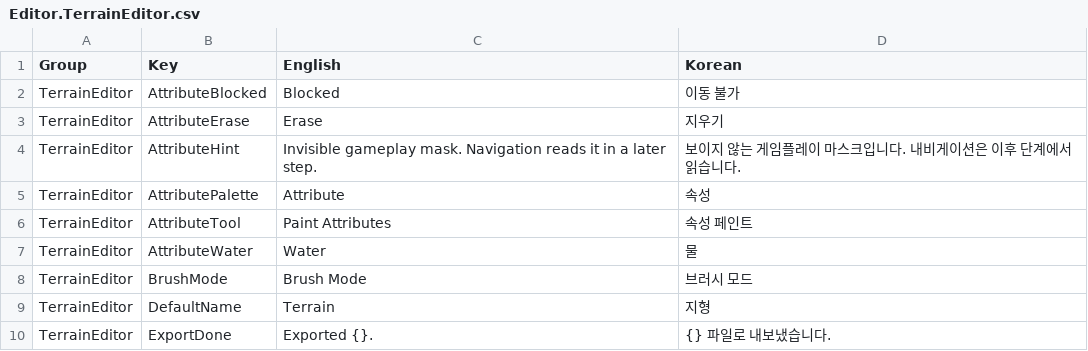
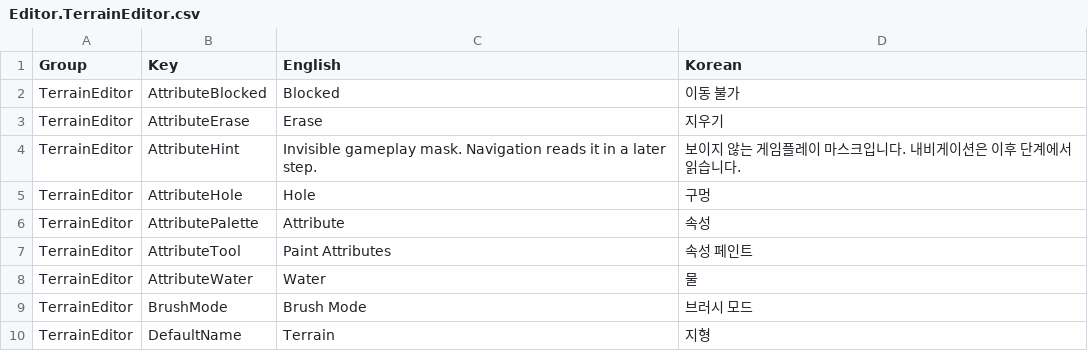
Before and after one commit to Bamtoliya/BamEngine, a CSV file: Editor/Resources/Data/Localization/Editor.TerrainEditor.csv, drawn as a sheet; only a part is shown; the shorter side is filled out with more unchanged rows; the diff names each change by its address in the sheet, - before the commit and + after, or states it on an @@ line.

```diff
--- a/Editor/Resources/Data/Localization/Editor.TerrainEditor.csv
+++ b/Editor/Resources/Data/Localization/Editor.TerrainEditor.csv
+row 5: TerrainEditor | AttributeHole | Hole | 구멍
```
Also changed, not shown: Editor/Resources/Data/Localization/Editor.Viewport.csv, 25 other files.
